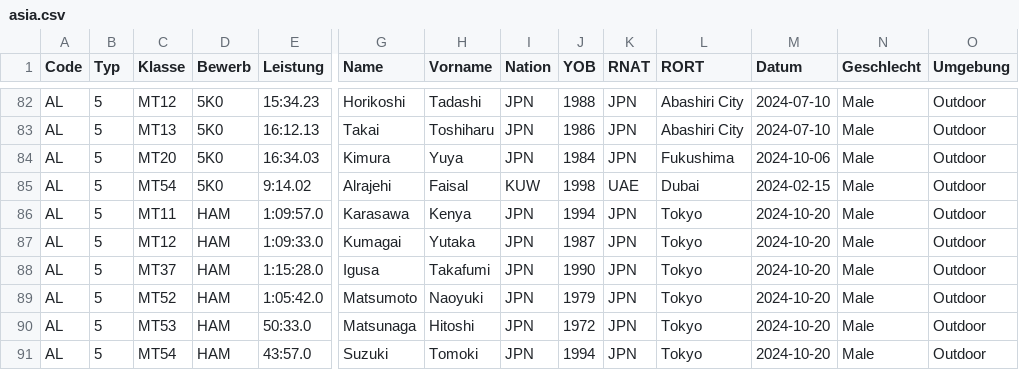
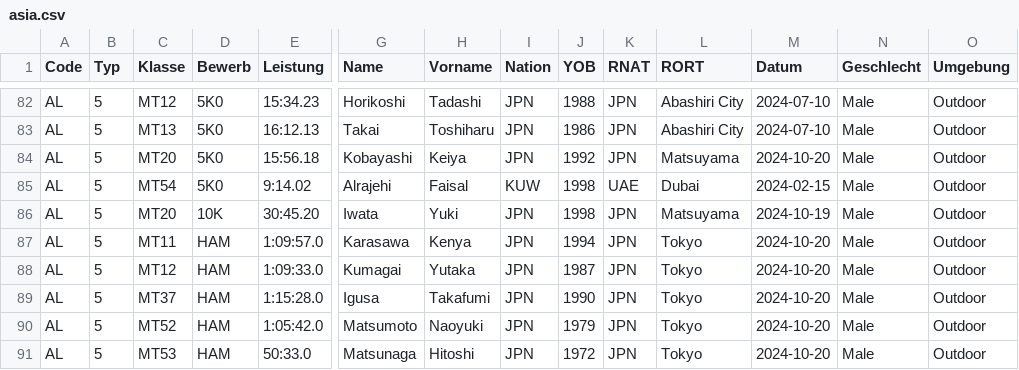
Before and after one commit to nimarion/para-records, a CSV file: leads/asia.csv, drawn as a sheet; only a part is shown, gaps mark what is left out; the shorter side is filled out with more unchanged rows; rows hold the shown columns only; the diff names each change by its address in the sheet, - before the commit and + after, or states it on an @@ line.

```diff
--- a/leads/asia.csv
+++ b/leads/asia.csv
-E84 (Leistung): 16:34.03
+E84 (Leistung): 15:56.18
-G84 (Name): Kimura
+G84 (Name): Kobayashi
-H84 (Vorname): Yuya
+H84 (Vorname): Keiya
-J84 (YOB): 1984
+J84 (YOB): 1992
-L84 (RORT): Fukushima
+L84 (RORT): Matsuyama
-M84 (Datum): 2024-10-06
+M84 (Datum): 2024-10-20
+row 86: AL | 5 | MT20 | 10K | 30:45.20 | Iwata | Yuki | JPN | 1998 | JPN | Matsuyama | 2024-10-19 | Male | Outdoor
```
Also changed, not shown: leads/world.csv.
